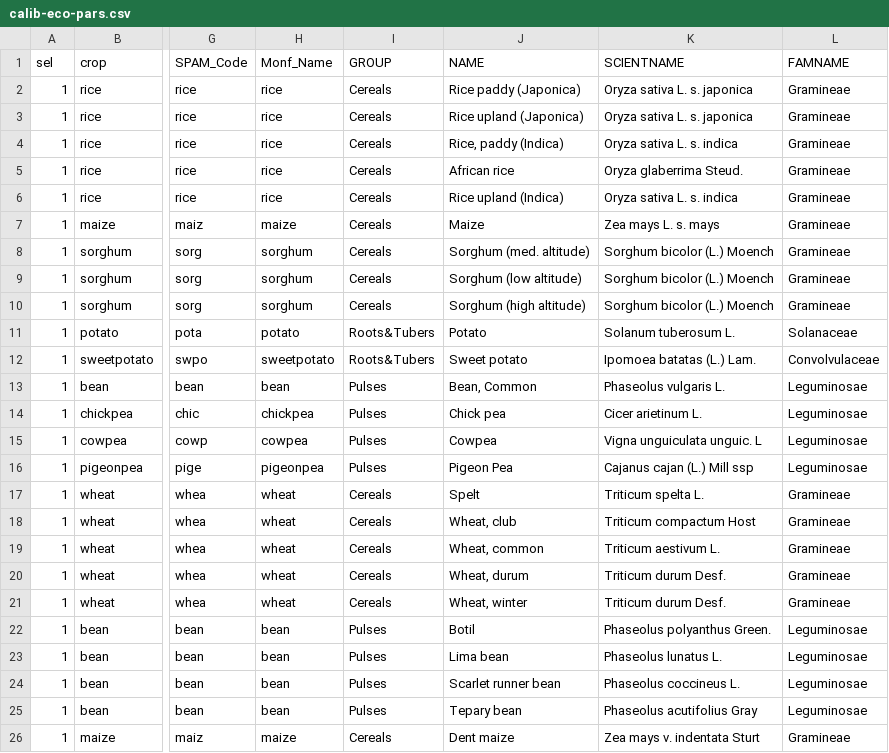
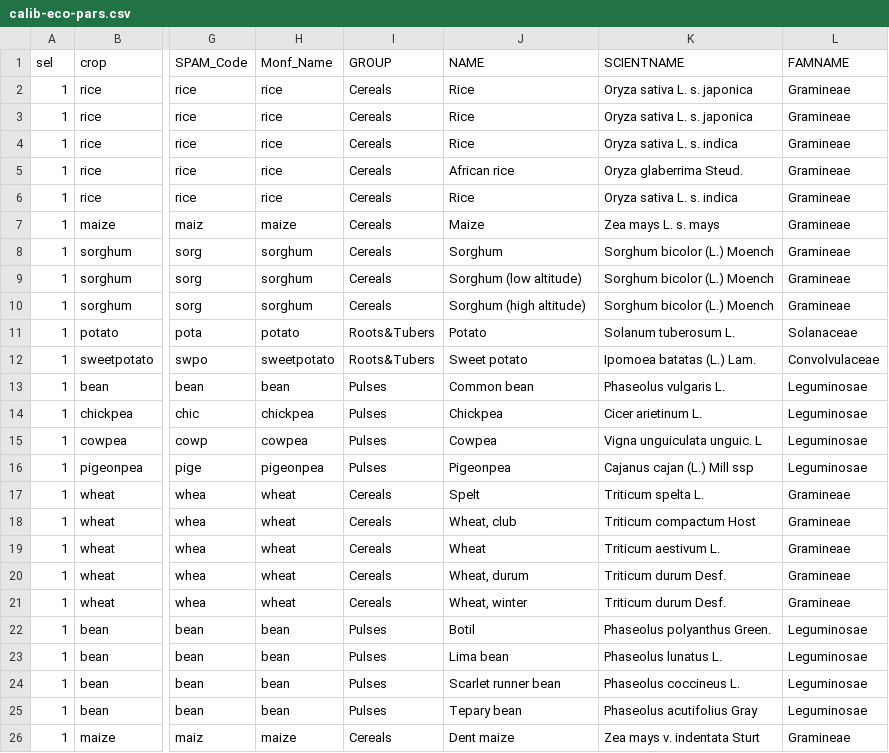
Before and after one commit to AgrDataSci/crop-trust-niches, a CSV file: data/calib-eco-pars.csv, drawn as a sheet; only a part is shown, gaps mark what is left out; the diff names each change by its address in the sheet, - before the commit and + after, or states it on an @@ line.

Commit message:
data

```diff
--- a/data/calib-eco-pars.csv
+++ b/data/calib-eco-pars.csv
-J2 (NAME): Rice paddy (Japonica)
+J2 (NAME): Rice
-J3 (NAME): Rice upland (Japonica)
+J3 (NAME): Rice
-J4 (NAME): Rice, paddy (Indica)
+J4 (NAME): Rice
-J6 (NAME): Rice upland (Indica)
+J6 (NAME): Rice
-J8 (NAME): Sorghum (med. altitude)
+J8 (NAME): Sorghum
-J13 (NAME): Bean, Common
+J13 (NAME): Common bean
-J14 (NAME): Chick pea
+J14 (NAME): Chickpea
-J16 (NAME): Pigeon Pea
+J16 (NAME): Pigeonpea
-J19 (NAME): Wheat, common
+J19 (NAME): Wheat
```
Also changed, not shown: 26 other files.
